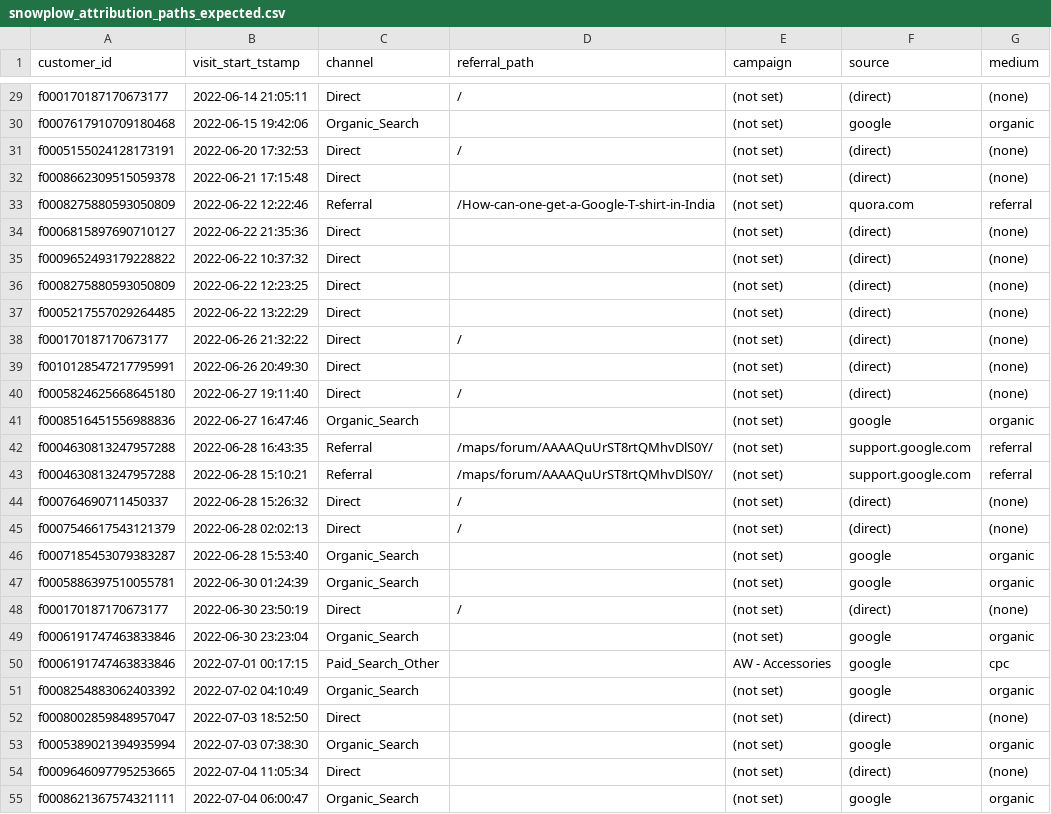
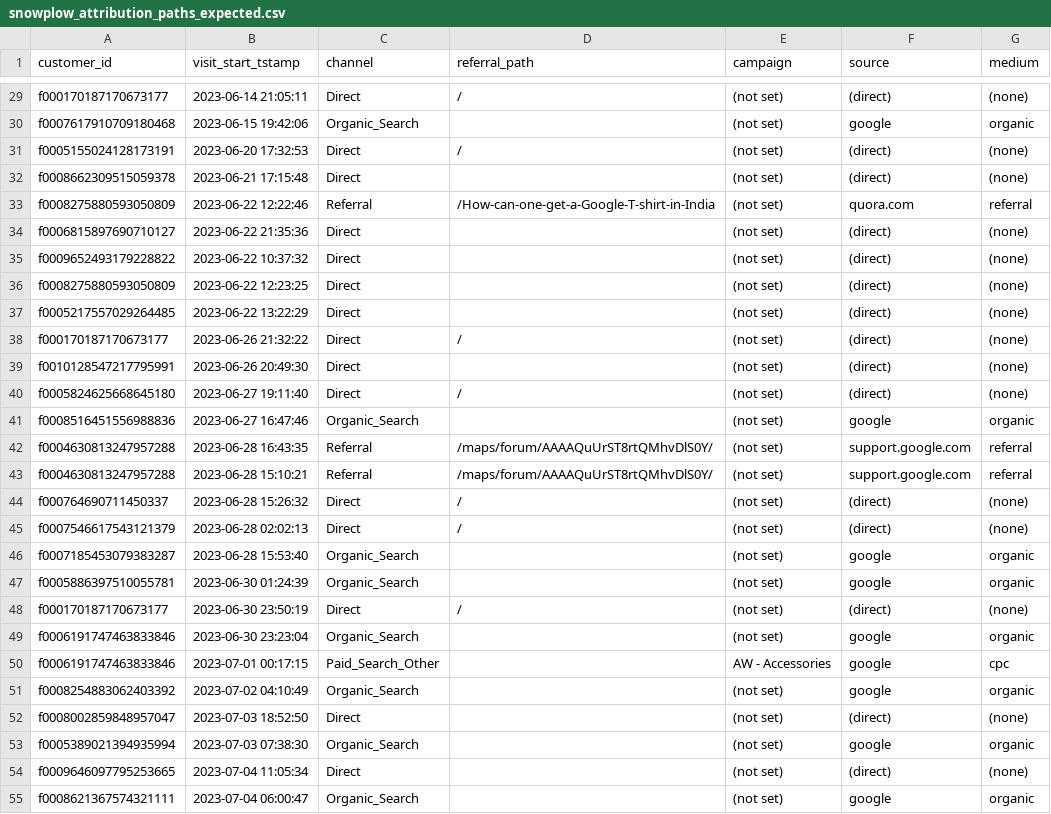
Before and after one commit to snowplow/dbt-snowplow-attribution, a CSV file: integration_tests/data/expected/snowplow_attribution_paths_expected.csv, drawn as a sheet; only a part is shown, gaps mark what is left out; the diff covers the shown part only; the diff names each change by its address in the sheet, - before the commit and + after, or states it on an @@ line.

```diff
--- a/integration_tests/data/expected/snowplow_attribution_paths_expected.csv
+++ b/integration_tests/data/expected/snowplow_attribution_paths_expected.csv
-B29 (visit_start_tstamp): 2022-06-14 21:05:11
+B29 (visit_start_tstamp): 2023-06-14 21:05:11
-B30 (visit_start_tstamp): 2022-06-15 19:42:06
+B30 (visit_start_tstamp): 2023-06-15 19:42:06
-B31 (visit_start_tstamp): 2022-06-20 17:32:53
+B31 (visit_start_tstamp): 2023-06-20 17:32:53
-B32 (visit_start_tstamp): 2022-06-21 17:15:48
+B32 (visit_start_tstamp): 2023-06-21 17:15:48
-B33 (visit_start_tstamp): 2022-06-22 12:22:46
+B33 (visit_start_tstamp): 2023-06-22 12:22:46
-B34 (visit_start_tstamp): 2022-06-22 21:35:36
+B34 (visit_start_tstamp): 2023-06-22 21:35:36
-B35 (visit_start_tstamp): 2022-06-22 10:37:32
+B35 (visit_start_tstamp): 2023-06-22 10:37:32
-B36 (visit_start_tstamp): 2022-06-22 12:23:25
+B36 (visit_start_tstamp): 2023-06-22 12:23:25
-B37 (visit_start_tstamp): 2022-06-22 13:22:29
+B37 (visit_start_tstamp): 2023-06-22 13:22:29
-B38 (visit_start_tstamp): 2022-06-26 21:32:22
+B38 (visit_start_tstamp): 2023-06-26 21:32:22
-B39 (visit_start_tstamp): 2022-06-26 20:49:30
+B39 (visit_start_tstamp): 2023-06-26 20:49:30
-B40 (visit_start_tstamp): 2022-06-27 19:11:40
+B40 (visit_start_tstamp): 2023-06-27 19:11:40
-B41 (visit_start_tstamp): 2022-06-27 16:47:46
+B41 (visit_start_tstamp): 2023-06-27 16:47:46
-B42 (visit_start_tstamp): 2022-06-28 16:43:35
+B42 (visit_start_tstamp): 2023-06-28 16:43:35
-B43 (visit_start_tstamp): 2022-06-28 15:10:21
+B43 (visit_start_tstamp): 2023-06-28 15:10:21
-B44 (visit_start_tstamp): 2022-06-28 15:26:32
+B44 (visit_start_tstamp): 2023-06-28 15:26:32
-B45 (visit_start_tstamp): 2022-06-28 02:02:13
+B45 (visit_start_tstamp): 2023-06-28 02:02:13
-B46 (visit_start_tstamp): 2022-06-28 15:53:40
+B46 (visit_start_tstamp): 2023-06-28 15:53:40
-B47 (visit_start_tstamp): 2022-06-30 01:24:39
+B47 (visit_start_tstamp): 2023-06-30 01:24:39
-B48 (visit_start_tstamp): 2022-06-30 23:50:19
+B48 (visit_start_tstamp): 2023-06-30 23:50:19
-B49 (visit_start_tstamp): 2022-06-30 23:23:04
+B49 (visit_start_tstamp): 2023-06-30 23:23:04
-B50 (visit_start_tstamp): 2022-07-01 00:17:15
+B50 (visit_start_tstamp): 2023-07-01 00:17:15
-B51 (visit_start_tstamp): 2022-07-02 04:10:49
+B51 (visit_start_tstamp): 2023-07-02 04:10:49
-B52 (visit_start_tstamp): 2022-07-03 18:52:50
+B52 (visit_start_tstamp): 2023-07-03 18:52:50
-B53 (visit_start_tstamp): 2022-07-03 07:38:30
+B53 (visit_start_tstamp): 2023-07-03 07:38:30
-B54 (visit_start_tstamp): 2022-07-04 11:05:34
+B54 (visit_start_tstamp): 2023-07-04 11:05:34
-B55 (visit_start_tstamp): 2022-07-04 06:00:47
+B55 (visit_start_tstamp): 2023-07-04 06:00:47
```
Also changed, not shown: 70 edited cells elsewhere in this file, integration_tests/data/expected/snowplow_attribution_channel_attribution_expected.csv, integration_tests/data/expected/snowplow_attribution_conversions_expected.csv, 9 other files.
